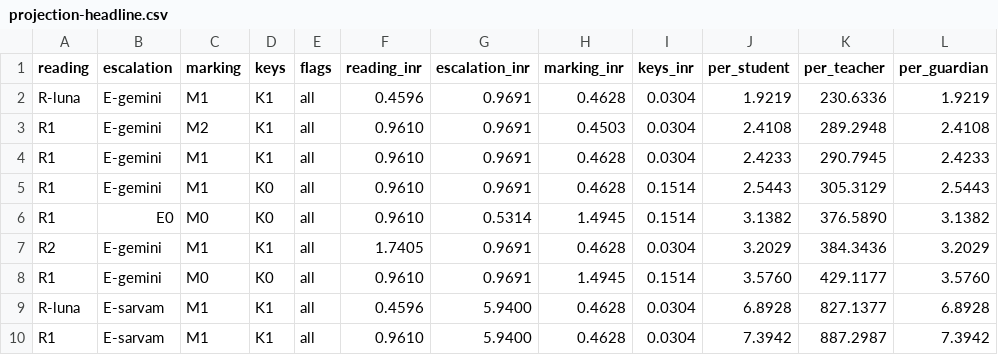
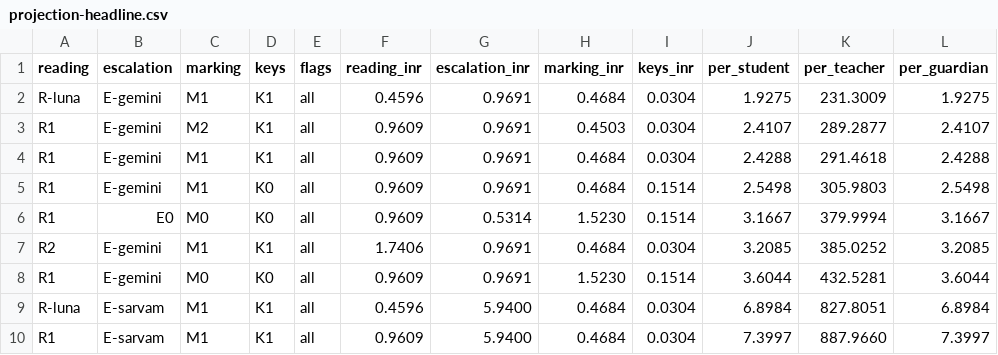
Before and after one commit to thevinstitution-virat/digiclassroom, a CSV file: docs/hw-eval/cost1/projection-headline.csv, drawn as a sheet.

```diff
--- a/docs/hw-eval/cost1/projection-headline.csv
+++ b/docs/hw-eval/cost1/projection-headline.csv
@@ -1,10 +1,10 @@
 reading,escalation,marking,keys,flags,reading_inr,escalation_inr,marking_inr,keys_inr,per_student,per_teacher,per_guardian
-R-luna,E-gemini,M1,K1,all,0.4596,0.9691,0.4628,0.0304,1.9219,230.6336,1.9219
-R1,E-gemini,M2,K1,all,0.9610,0.9691,0.4503,0.0304,2.4108,289.2948,2.4108
-R1,E-gemini,M1,K1,all,0.9610,0.9691,0.4628,0.0304,2.4233,290.7945,2.4233
-R1,E-gemini,M1,K0,all,0.9610,0.9691,0.4628,0.1514,2.5443,305.3129,2.5443
-R1,E0,M0,K0,all,0.9610,0.5314,1.4945,0.1514,3.1382,376.5890,3.1382
-R2,E-gemini,M1,K1,all,1.7405,0.9691,0.4628,0.0304,3.2029,384.3436,3.2029
-R1,E-gemini,M0,K0,all,0.9610,0.9691,1.4945,0.1514,3.5760,429.1177,3.5760
-R-luna,E-sarvam,M1,K1,all,0.4596,5.9400,0.4628,0.0304,6.8928,827.1377,6.8928
-R1,E-sarvam,M1,K1,all,0.9610,5.9400,0.4628,0.0304,7.3942,887.2987,7.3942
+R-luna,E-gemini,M1,K1,all,0.4596,0.9691,0.4684,0.0304,1.9275,231.3009,1.9275
+R1,E-gemini,M2,K1,all,0.9609,0.9691,0.4503,0.0304,2.4107,289.2877,2.4107
+R1,E-gemini,M1,K1,all,0.9609,0.9691,0.4684,0.0304,2.4288,291.4618,2.4288
+R1,E-gemini,M1,K0,all,0.9609,0.9691,0.4684,0.1514,2.5498,305.9803,2.5498
+R1,E0,M0,K0,all,0.9609,0.5314,1.5230,0.1514,3.1667,379.9994,3.1667
+R2,E-gemini,M1,K1,all,1.7406,0.9691,0.4684,0.0304,3.2085,385.0252,3.2085
+R1,E-gemini,M0,K0,all,0.9609,0.9691,1.5230,0.1514,3.6044,432.5281,3.6044
+R-luna,E-sarvam,M1,K1,all,0.4596,5.9400,0.4684,0.0304,6.8984,827.8051,6.8984
+R1,E-sarvam,M1,K1,all,0.9609,5.9400,0.4684,0.0304,7.3997,887.9660,7.3997
```
Also changed, not shown: docs/hw-eval/cost1/projection-all-2027-01-01.csv, docs/hw-eval/cost1/projection-all-noflags.csv, 35 other files.
